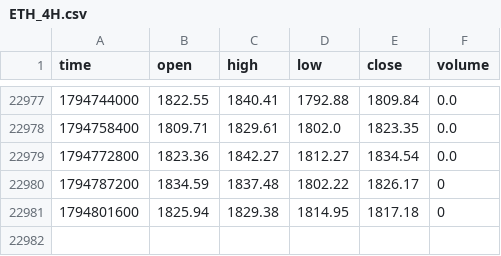
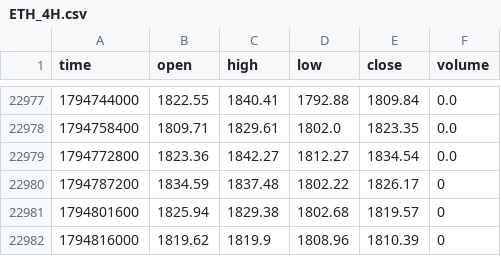
Before and after one commit to jaredbausch-ai/ctzb-data, a CSV file: data/ETH_4H.csv, drawn as a sheet; only a part is shown, gaps mark what is left out.

```diff
--- a/data/ETH_4H.csv
+++ b/data/ETH_4H.csv
@@ -22980,2 +22980,3 @@ time,open,high,low,close,volume
 1794787200,1834.59,1837.48,1802.22,1826.17,0
-1794801600,1825.94,1829.38,1814.95,1817.18,0
+1794801600,1825.94,1829.38,1802.68,1819.57,0
+1794816000,1819.62,1819.9,1808.96,1810.39,0
```
Also changed, not shown: data/BTC_5D.csv, data/ETH_2D.csv, 39 other files.
